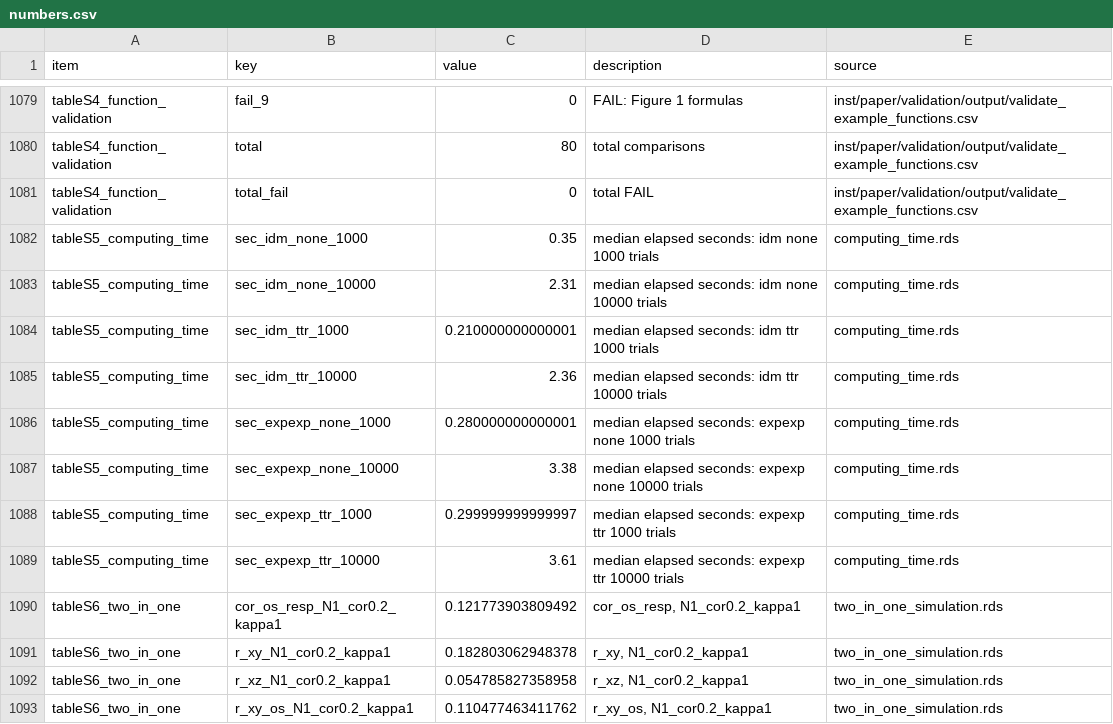
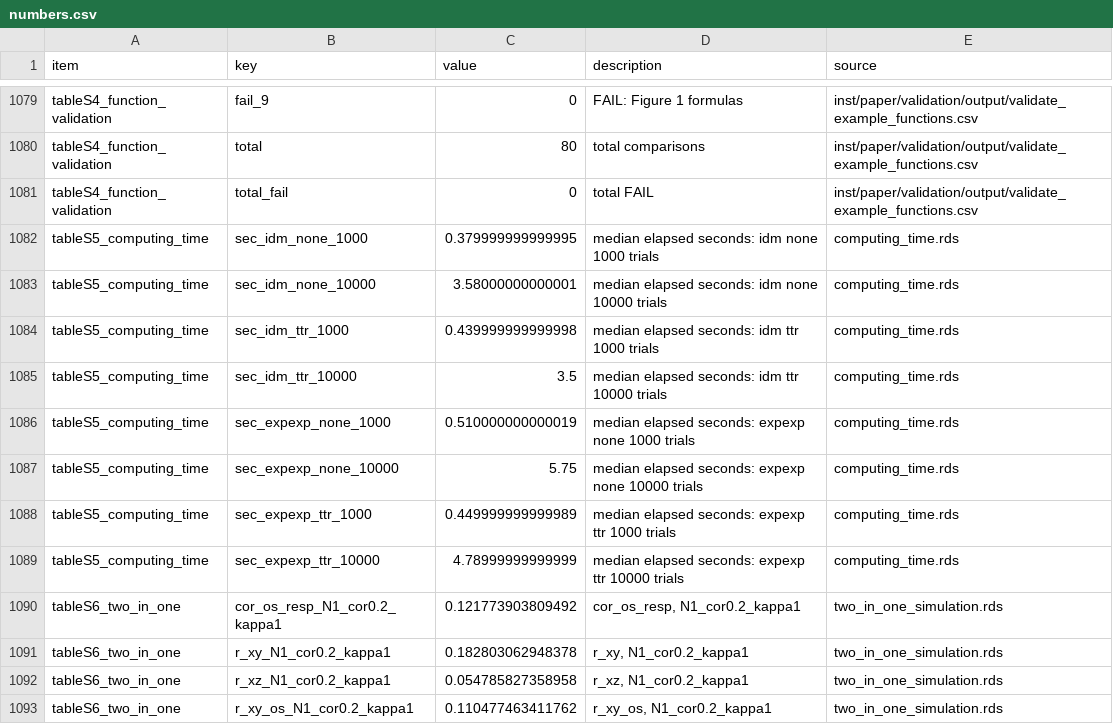
Before and after one commit to gosukehommaEX/CorOncoEndpoints, a CSV file: inst/paper/output/numbers.csv, drawn as a sheet; only a part is shown, gaps mark what is left out.

```diff
--- a/inst/paper/output/numbers.csv
+++ b/inst/paper/output/numbers.csv
@@ -1081,10 +1081,10 @@
 "tableS4_function_validation","total_fail",0,"total FAIL","inst/paper/validation/output/validate_example_functions.csv"
-"tableS5_computing_time","sec_idm_none_1000",0.35,"median elapsed seconds: idm none 1000 trials","computing_time.rds"
-"tableS5_computing_time","sec_idm_none_10000",2.31,"median elapsed seconds: idm none 10000 trials","computing_time.rds"
-"tableS5_computing_time","sec_idm_ttr_1000",0.210000000000001,"median elapsed seconds: idm ttr 1000 trials","computing_time.rds"
-"tableS5_computing_time","sec_idm_ttr_10000",2.36,"median elapsed seconds: idm ttr 10000 trials","computing_time.rds"
-"tableS5_computing_time","sec_expexp_none_1000",0.280000000000001,"median elapsed seconds: expexp none 1000 trials","computing_time.rds"
-"tableS5_computing_time","sec_expexp_none_10000",3.38,"median elapsed seconds: expexp none 10000 trials","computing_time.rds"
-"tableS5_computing_time","sec_expexp_ttr_1000",0.299999999999997,"median elapsed seconds: expexp ttr 1000 trials","computing_time.rds"
-"tableS5_computing_time","sec_expexp_ttr_10000",3.61,"median elapsed seconds: expexp ttr 10000 trials","computing_time.rds"
+"tableS5_computing_time","sec_idm_none_1000",0.379999999999995,"median elapsed seconds: idm none 1000 trials","computing_time.rds"
+"tableS5_computing_time","sec_idm_none_10000",3.58000000000001,"median elapsed seconds: idm none 10000 trials","computing_time.rds"
+"tableS5_computing_time","sec_idm_ttr_1000",0.439999999999998,"median elapsed seconds: idm ttr 1000 trials","computing_time.rds"
+"tableS5_computing_time","sec_idm_ttr_10000",3.5,"median elapsed seconds: idm ttr 10000 trials","computing_time.rds"
+"tableS5_computing_time","sec_expexp_none_1000",0.510000000000019,"median elapsed seconds: expexp none 1000 trials","computing_time.rds"
+"tableS5_computing_time","sec_expexp_none_10000",5.75,"median elapsed seconds: expexp none 10000 trials","computing_time.rds"
+"tableS5_computing_time","sec_expexp_ttr_1000",0.449999999999989,"median elapsed seconds: expexp ttr 1000 trials","computing_time.rds"
+"tableS5_computing_time","sec_expexp_ttr_10000",4.78999999999999,"median elapsed seconds: expexp ttr 10000 trials","computing_time.rds"
 "tableS6_two_in_one","cor_os_resp_N1_cor0.2_kappa1",0.121773903809492,"cor_os_resp, N1_cor0.2_kappa1","two_in_one_simulation.rds"
```
Also changed, not shown: inst/paper/output/numbers/tableS5_computing_time.csv, 20 other files.
